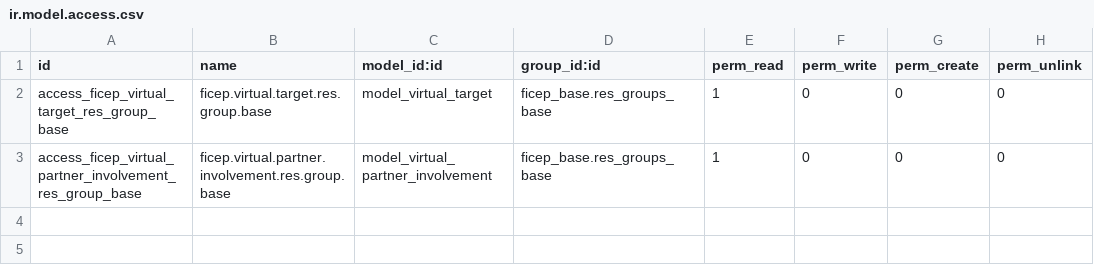
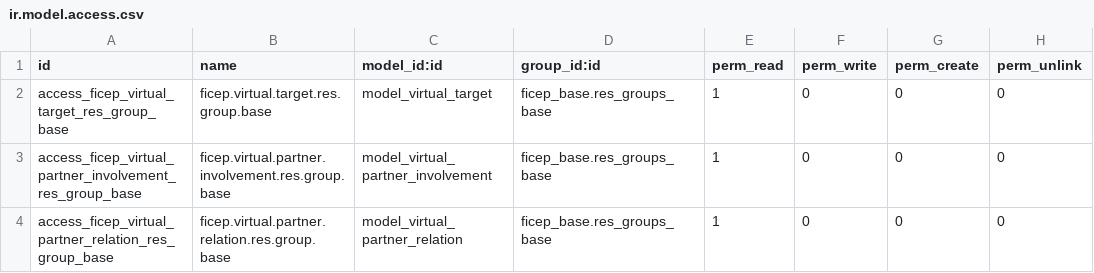
Before and after one commit to mozaik-association/mozaik, a CSV file: ficep_communication/security/ir.model.access.csv, drawn as a sheet.

Commit message:
[CHG]Improve wizard of mass mailing (become mass function)[CHG]add virtual partner relation[CHG]add acl for new virtual model

```diff
--- a/ficep_communication/security/ir.model.access.csv
+++ b/ficep_communication/security/ir.model.access.csv
@@ -3 +3,2 @@ access_ficep_virtual_target_res_group_base,ficep.virtual.target.res.group.base,m
 access_ficep_virtual_partner_involvement_res_group_base,ficep.virtual.partner.involvement.res.group.base,model_virtual_partner_involvement,ficep_base.res_groups_base,1,0,0,0
+access_ficep_virtual_partner_relation_res_group_base,ficep.virtual.partner.relation.res.group.base,model_virtual_partner_relation,ficep_base.res_groups_base,1,0,0,0
```
Also changed, not shown: 9 other files.
